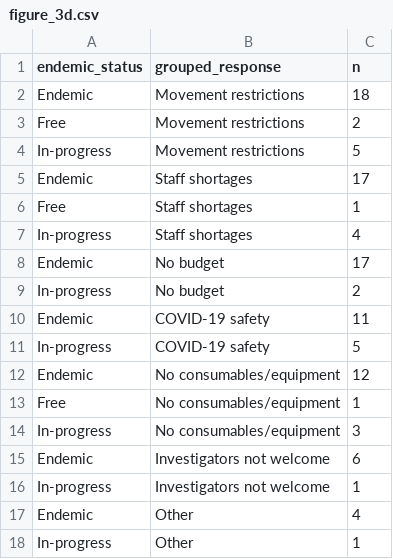
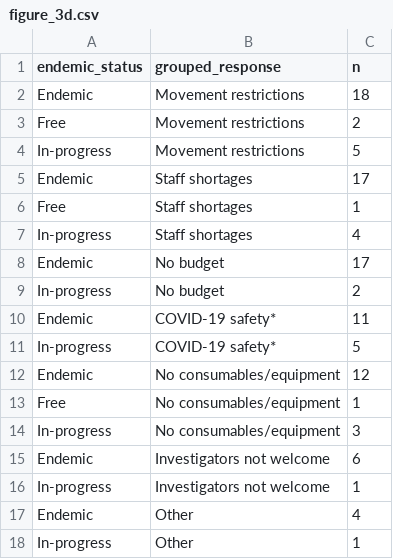
Before and after one commit to boydorr/rabies_covid, a CSV file: output/figure_3d.csv, drawn as a sheet.

```diff
--- a/output/figure_3d.csv
+++ b/output/figure_3d.csv
@@ -9,4 +9,4 @@
 "In-progress","No budget",2
-"Endemic","COVID-19 safety",11
-"In-progress","COVID-19 safety",5
+"Endemic","COVID-19 safety*",11
+"In-progress","COVID-19 safety*",5
 "Endemic","No consumables/equipment",12
```
Also changed, not shown: output/figure_3a.csv, output/figure_3b.csv, 7 other files.
